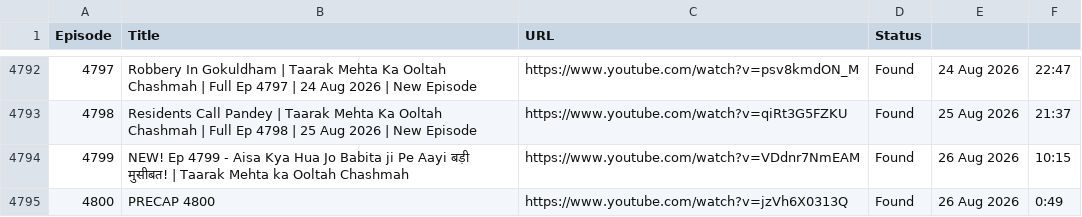
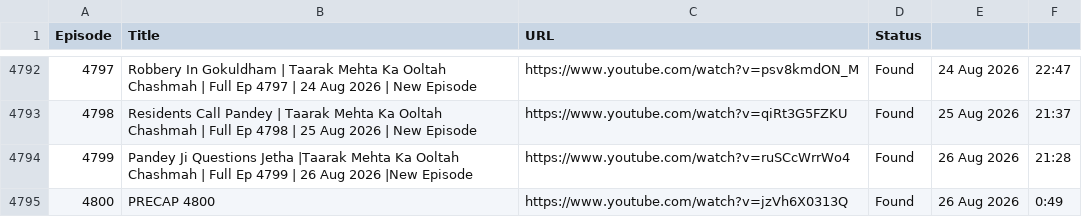
Before and after one commit to CodeMasterAbhishek/Daily-Dose-of-TMOCK, a CSV file: data/episodes.csv, drawn as a sheet; only a part is shown, gaps mark what is left out.

```diff
--- a/data/episodes.csv
+++ b/data/episodes.csv
@@ -4793,3 +4793,3 @@ Episode,Title,URL,Status
 4798,Residents Call Pandey | Taarak Mehta Ka Ooltah Chashmah | Full Ep 4798 | 25 Aug 2026 | New Episode,https://www.youtube.com/watch?v=qiRt3G5FZKU,Found,25 Aug 2026,21:37
-4799,NEW! Ep 4799 - Aisa Kya Hua Jo Babita ji Pe Aayi बड़ी मुसीबत! | Taarak Mehta ka Ooltah Chashmah,https://www.youtube.com/watch?v=VDdnr7NmEAM,Found,26 Aug 2026,10:15
+4799,Pandey Ji Questions Jetha |Taarak Mehta Ka Ooltah Chashmah | Full Ep 4799 | 26 Aug 2026 |New Episode,https://www.youtube.com/watch?v=ruSCcWrrWo4,Found,26 Aug 2026,21:28
 4800,PRECAP 4800,https://www.youtube.com/watch?v=jzVh6X0313Q,Found,26 Aug 2026,0:49
```
Also changed, not shown: 2 other files.
